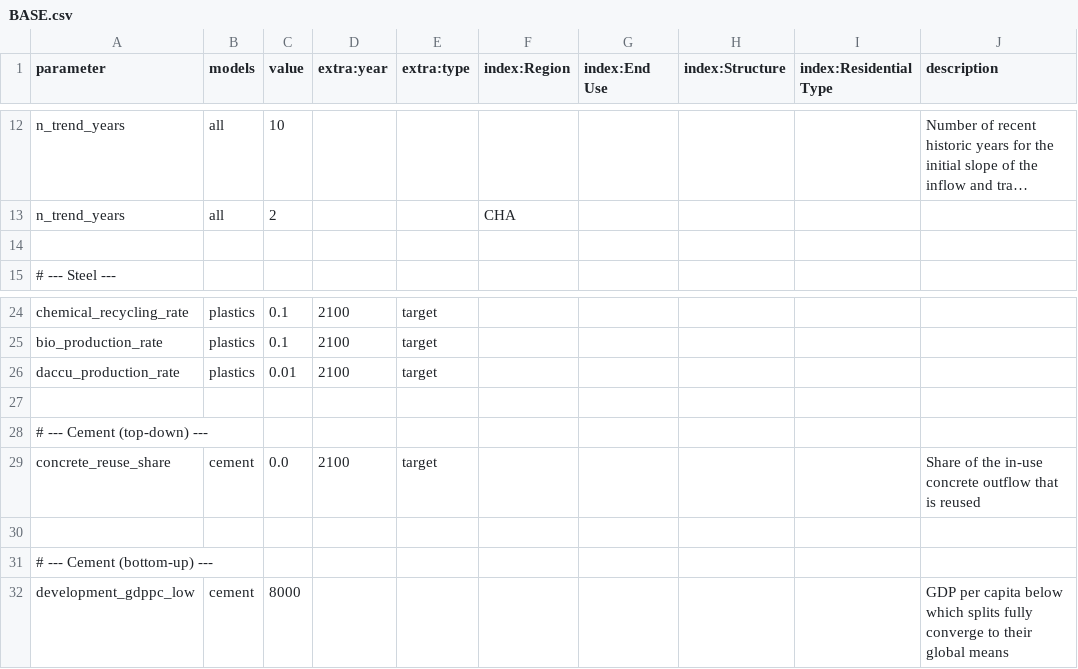
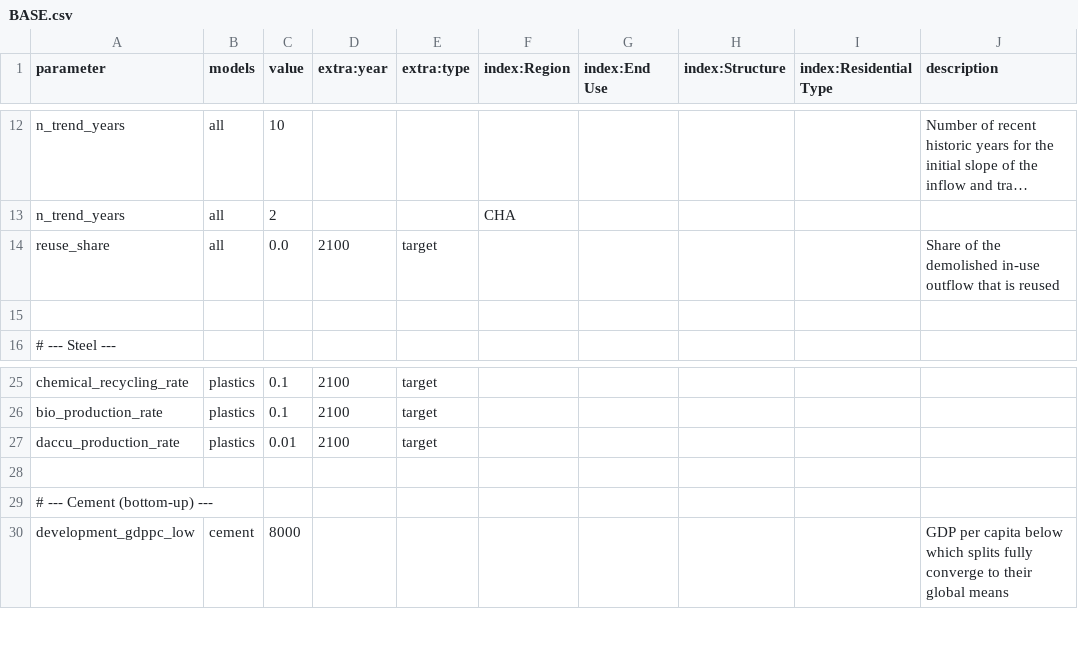
Before and after one commit to pik-piam/remind-mfa, a CSV file: config/scenarios/BASE.csv, drawn as a sheet; only a part is shown, gaps mark what is left out; long unchanged cells end in …; removed rows and columns are numbered as before the commit, all else as after; the diff names each change by its address in the sheet, - before the commit and + after, or states it on an @@ line.

Commit message:
add reuse to all materials (previously only cement)

```diff
--- a/config/scenarios/BASE.csv
+++ b/config/scenarios/BASE.csv
+row 14: reuse_share | all | 0.0 | 2100 | target |  |  |  |  | Share of the demolished in-use outflow that is reused
-row 27: (empty)
-row 28: # --- Cement (top-down) ---
-row 29: concrete_reuse_share | cement | 0.0 | 2100 | target |  |  |  |  | Share of the in-use concrete outflow that is reused
```
Also changed, not shown: 11 other files.
